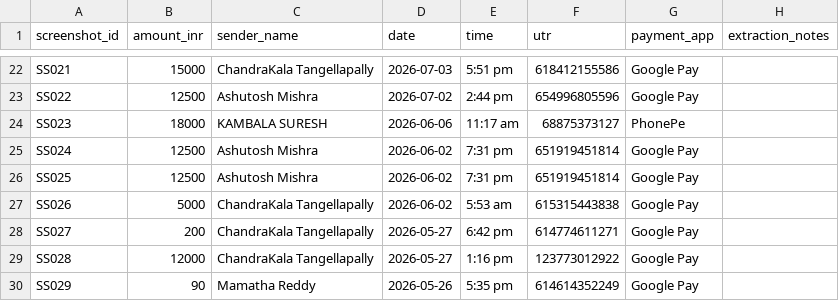
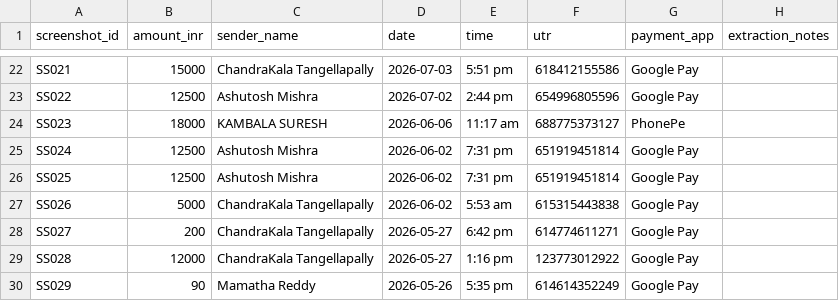
Before and after one commit to musinigomathi4-lang/EvidentPay, a CSV file: data/screenshot_data.csv, drawn as a sheet; only a part is shown, gaps mark what is left out.

```diff
--- a/data/screenshot_data.csv
+++ b/data/screenshot_data.csv
@@ -23,3 +23,3 @@ SS021,15000,ChandraKala Tangellapally,2026-07-03,5:51 pm,618412155586,Google Pay
 SS022,12500,Ashutosh Mishra,2026-07-02,2:44 pm,654996805596,Google Pay,
-SS023,18000,KAMBALA SURESH,2026-06-06,11:17 am,68875373127,PhonePe,
+SS023,18000,KAMBALA SURESH,2026-06-06,11:17 am,688775373127,PhonePe,
 SS024,12500,Ashutosh Mishra,2026-06-02,7:31 pm,651919451814,Google Pay,
```
Also changed, not shown: 7 other files.
